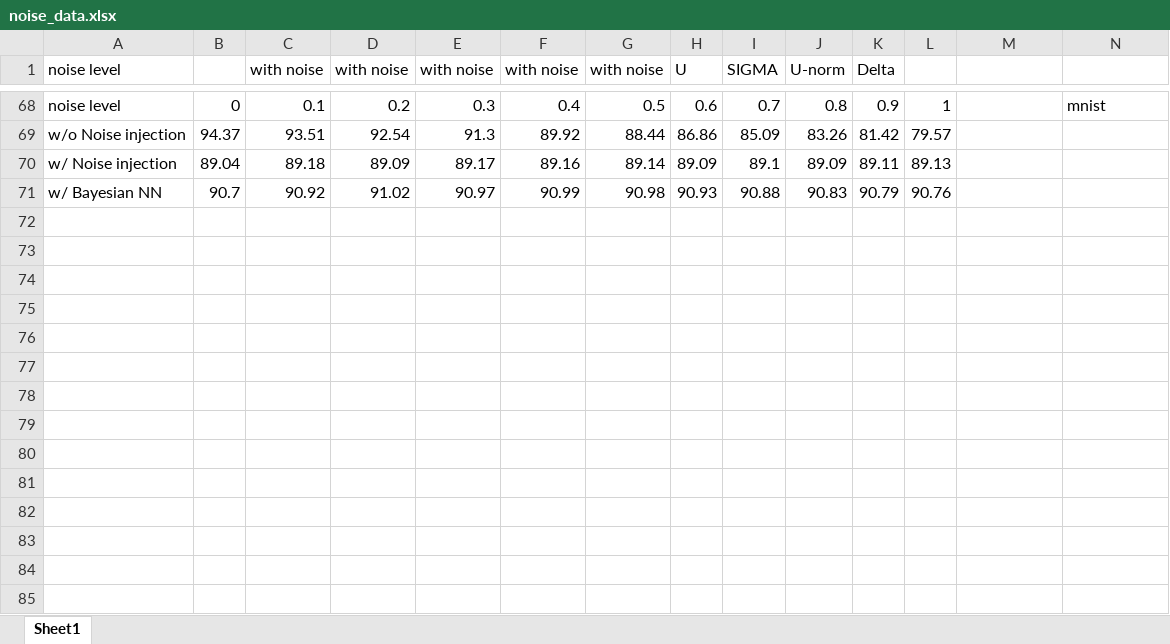
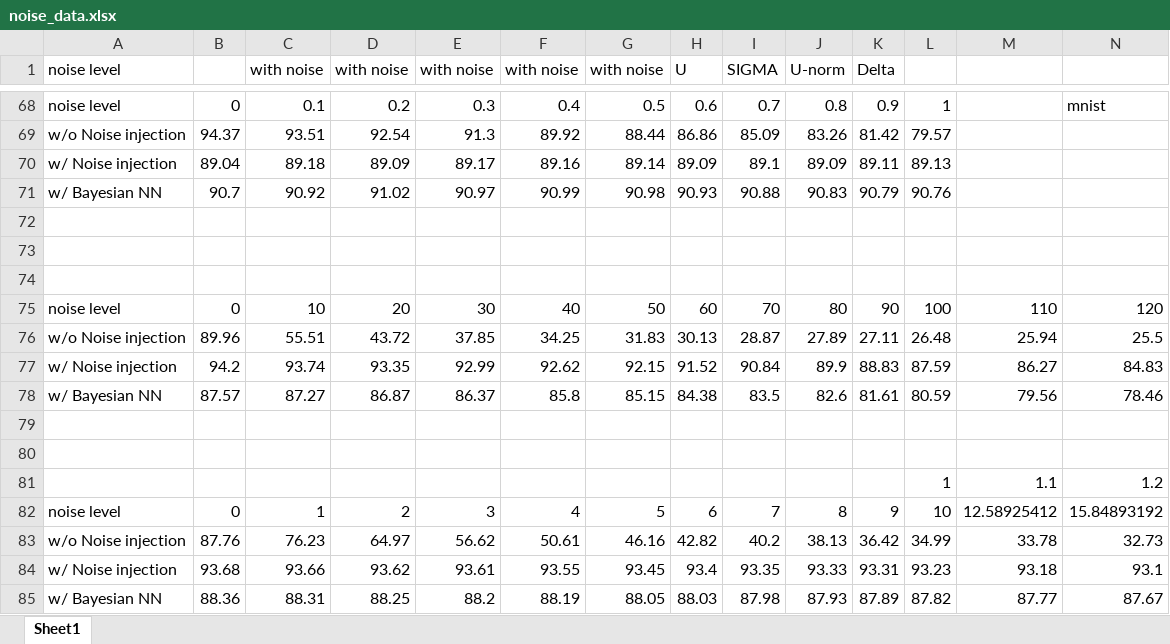
Before and after one commit to Oniontow/AndyWu_Project, an Excel workbook: noise/noise_data.xlsx, sheet Sheet1, drawn as a sheet; only a part is shown, gaps mark what is left out; values as stored, in another font and other column widths than the file's, no borders; charts and pictures not drawn; rows hold the shown columns only; the diff names each change by its address in the sheet, - before the commit and + after, or states it on an @@ line.

Commit message:
add 1000 noise

```diff
--- a/noise/noise_data.xlsx (sheet Sheet1)
+++ b/noise/noise_data.xlsx (sheet Sheet1)
+row 72: (empty)
+row 73: (empty)
+row 74: (empty)
+row 75: noise level | 0 | 10 | 20 | 30 | 40 | 50 | 60 | 70 | 80 | 90 | 100 | 110 | 120
+row 76: w/o Noise injection | 89.96 | 55.51 | 43.72 | 37.85 | 34.25 | 31.83 | 30.13 | 28.87 | 27.89 | 27.11 | 26.48 | 25.94 | 25.5
+row 77: w/ Noise injection | 94.2 | 93.74 | 93.35 | 92.99 | 92.62 | 92.15 | 91.52 | 90.84 | 89.9 | 88.83 | 87.59 | 86.27 | 84.83
+row 78: w/ Bayesian NN | 87.57 | 87.27 | 86.87 | 86.37 | 85.8 | 85.15 | 84.38 | 83.5 | 82.6 | 81.61 | 80.59 | 79.56 | 78.46
+row 79: (empty)
+row 80: (empty)
+row 81:  |  |  |  |  |  |  |  |  |  |  | 1 | 1.1 | 1.2
+row 82: noise level | 0 | 1 | 2 | 3 | 4 | 5 | 6 | 7 | 8 | 9 | 10 | 12.58925412 | 15.84893192
+row 83: w/o Noise injection | 87.76 | 76.23 | 64.97 | 56.62 | 50.61 | 46.16 | 42.82 | 40.2 | 38.13 | 36.42 | 34.99 | 33.78 | 32.73
+row 84: w/ Noise injection | 93.68 | 93.66 | 93.62 | 93.61 | 93.55 | 93.45 | 93.4 | 93.35 | 93.33 | 93.31 | 93.23 | 93.18 | 93.1
+row 85: w/ Bayesian NN | 88.36 | 88.31 | 88.25 | 88.2 | 88.19 | 88.05 | 88.03 | 87.98 | 87.93 | 87.89 | 87.82 | 87.77 | 87.67
```
Also changed, not shown: charts or pictures.
